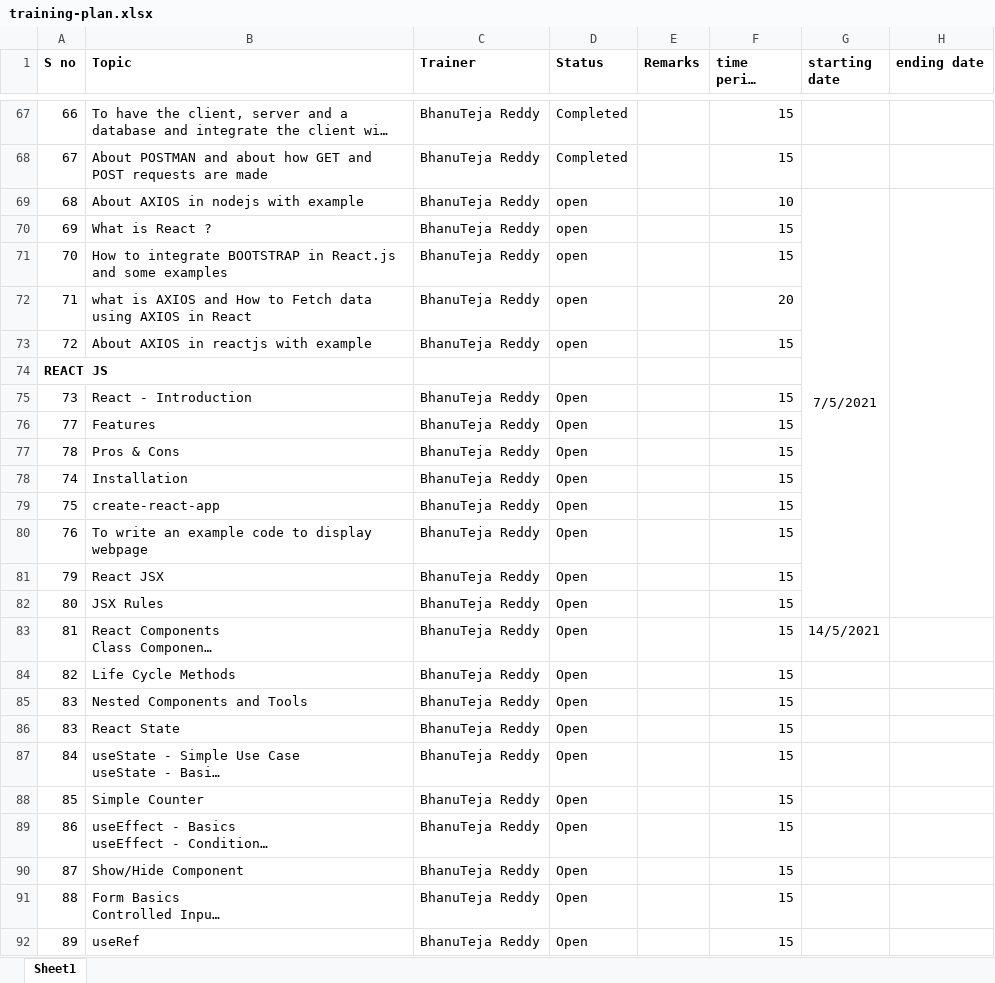
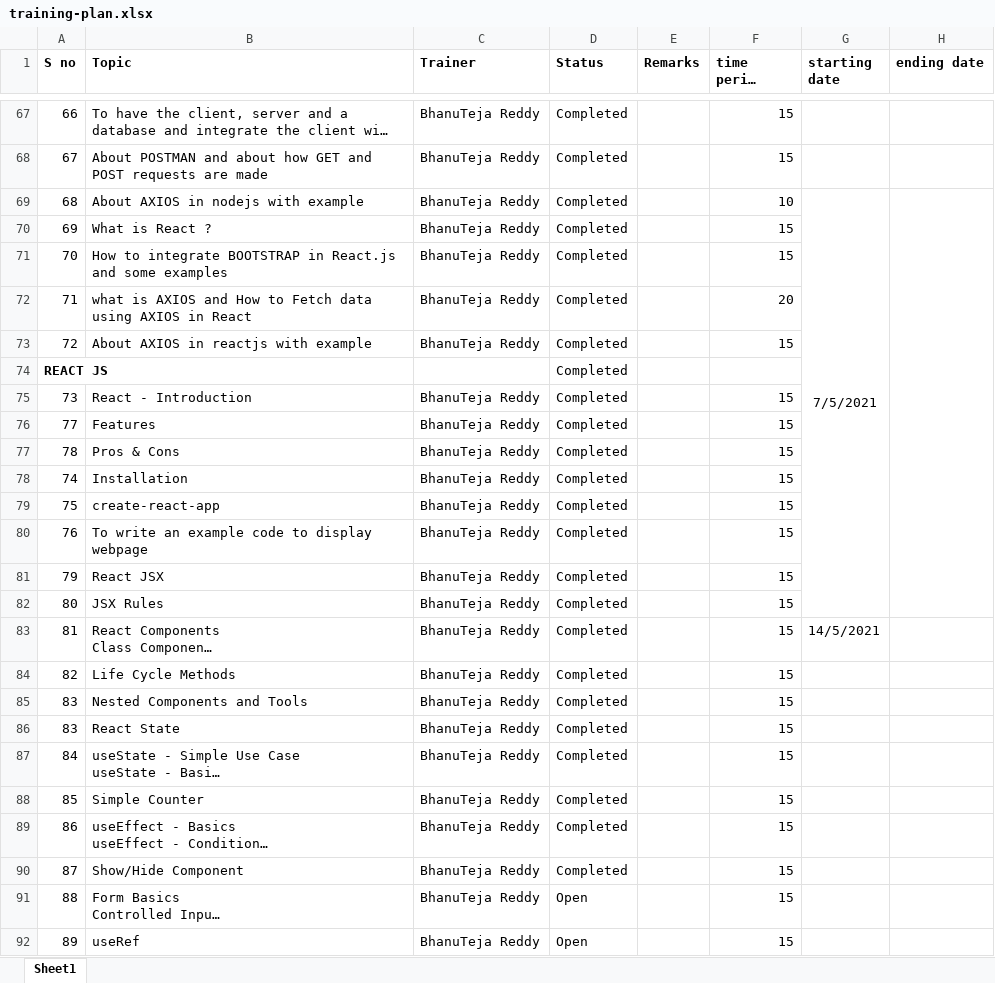
Before and after one commit to Bhanuteja-Reddy/Trainings, an Excel workbook: training-plan/training-plan.xlsx, sheet Sheet1, drawn as a sheet; only a part is shown, gaps mark what is left out; long unchanged cells end in …; values as stored, in another font and other column widths than the file's, no borders; the diff names each change by its address in the sheet, - before the commit and + after, or states it on an @@ line.

```diff
--- a/training-plan/training-plan.xlsx (sheet Sheet1)
+++ b/training-plan/training-plan.xlsx (sheet Sheet1)
-D69:D73 (Status): open
+D69:D73 (Status): Completed
-D74 (Status): (empty)
+D74 (Status): Completed
-D75:D90 (Status): Open
+D75:D90 (Status): Completed
```
Also changed, not shown: 5 other files.
